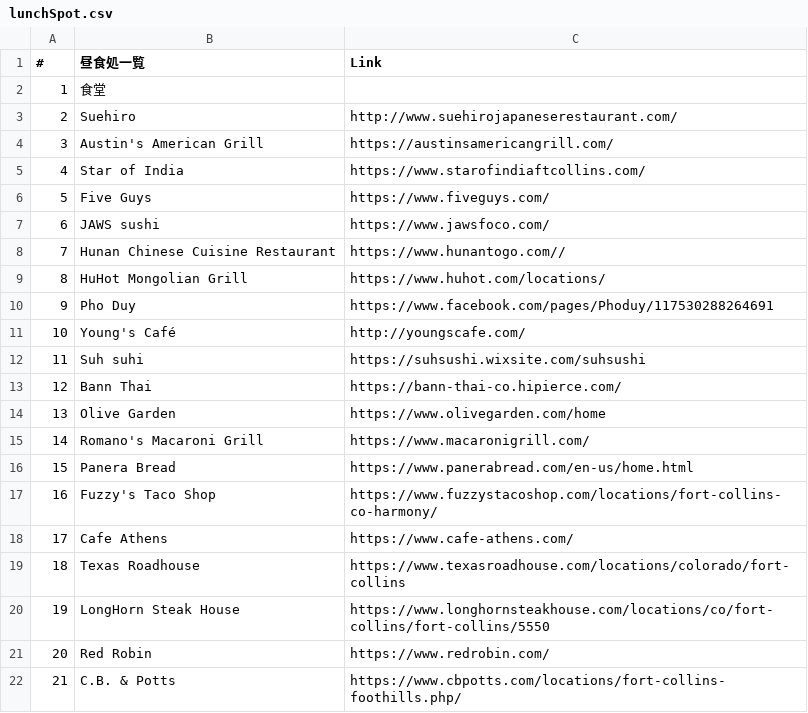
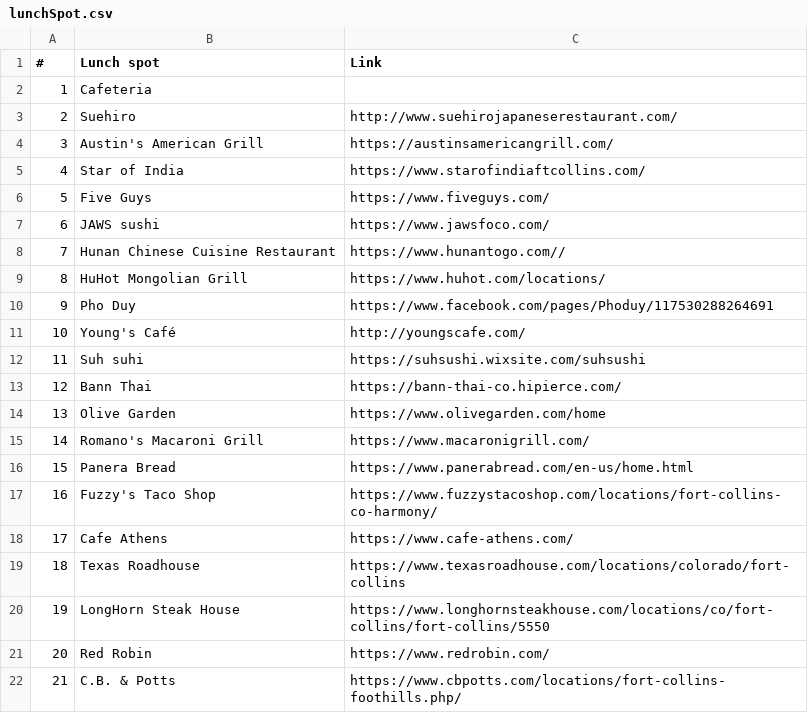
Before and after one commit to gyonikuyasai/gyonikuyasai.io, a CSV file: resources/csv/lunchSpot.csv, drawn as a sheet.

```diff
--- a/resources/csv/lunchSpot.csv
+++ b/resources/csv/lunchSpot.csv
@@ -1,3 +1,3 @@
-#,昼食処一覧,Link
-1,食堂,
+#,Lunch spot,Link
+1,Cafeteria,
 2,Suehiro,http://www.suehirojapaneserestaurant.com/
```
Also changed, not shown: 2 other files.
